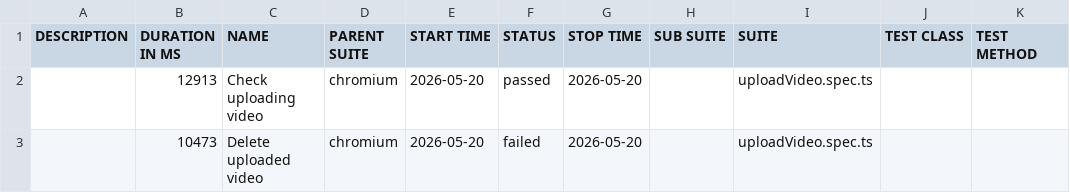
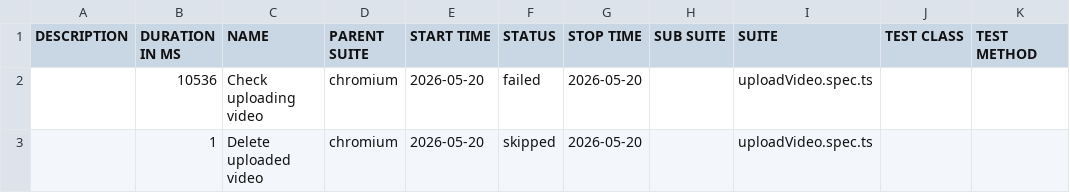
Before and after one commit to AlexTurbo23/Pics.io, a CSV file: data/suites.csv, drawn as a sheet.

```diff
--- a/data/suites.csv
+++ b/data/suites.csv
@@ -1,3 +1,3 @@
 "DESCRIPTION","DURATION IN MS","NAME","PARENT SUITE","START TIME","STATUS","STOP TIME","SUB SUITE","SUITE","TEST CLASS","TEST METHOD"
-"","12913","Check uploading video","chromium","2026-05-20","passed","2026-05-20","","uploadVideo.spec.ts","",""
-"","10473","Delete uploaded video","chromium","2026-05-20","failed","2026-05-20","","uploadVideo.spec.ts","",""
+"","10536","Check uploading video","chromium","2026-05-20","failed","2026-05-20","","uploadVideo.spec.ts","",""
+"","1","Delete uploaded video","chromium","2026-05-20","skipped","2026-05-20","","uploadVideo.spec.ts","",""
```
Also changed, not shown: 50 other files.
